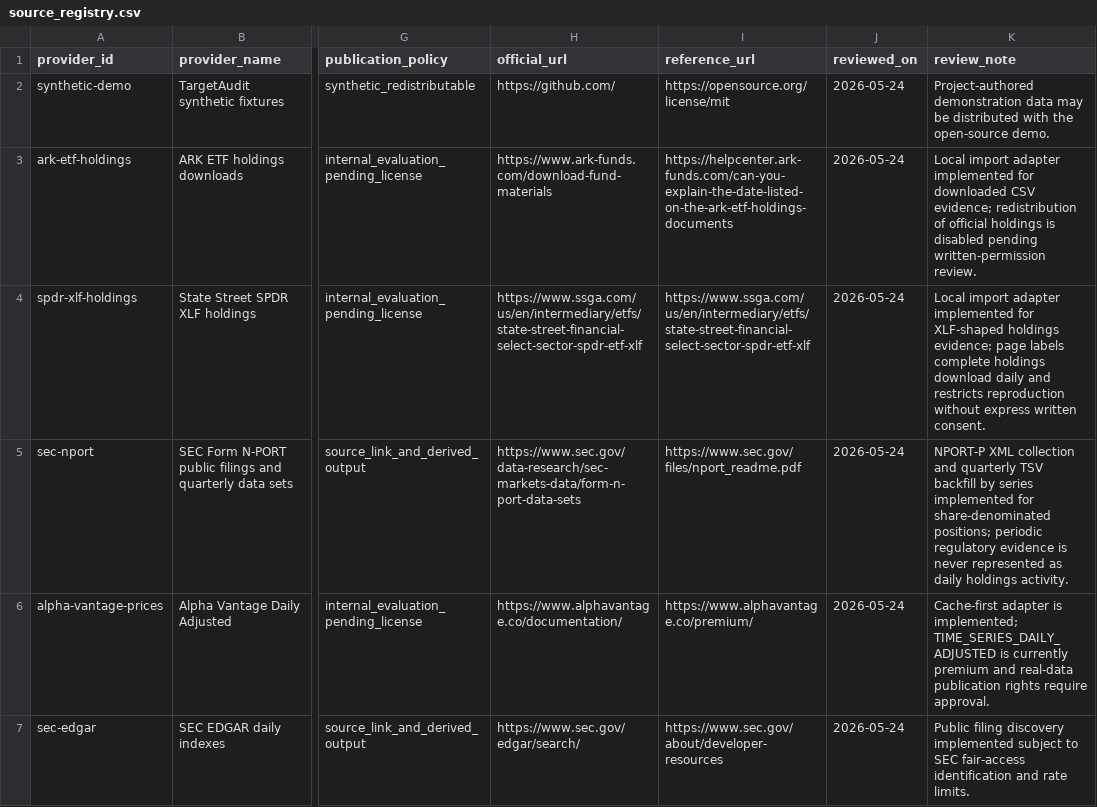
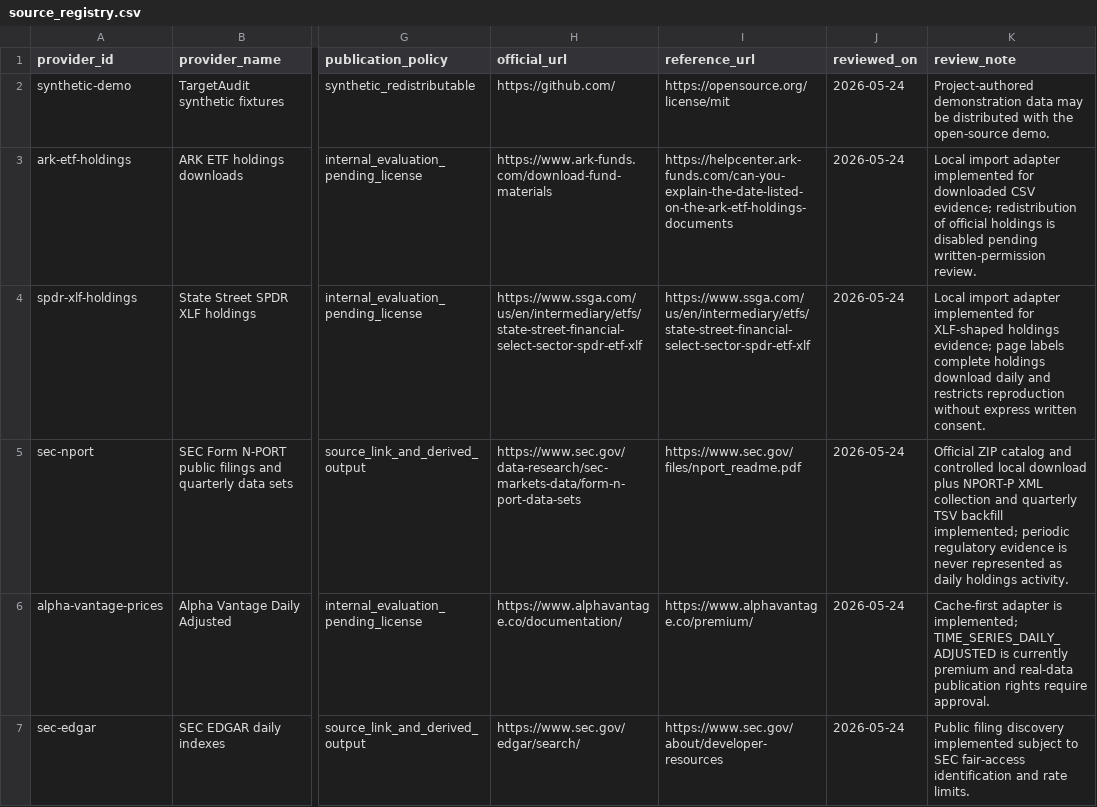
Before and after one commit to maverickgtm/marketwitness, a CSV file: data/samples/source_registry.csv, drawn as a sheet; only a part is shown, gaps mark what is left out; the diff names each change by its address in the sheet, - before the commit and + after, or states it on an @@ line.

Commit message:
Add SEC N-PORT dataset catalog downloader

```diff
--- a/data/samples/source_registry.csv
+++ b/data/samples/source_registry.csv
-K5 (review_note): NPORT-P XML collection and quarterly TSV backfill by series implemented for share-denominated positions; periodic regulatory…
+K5 (review_note): Official ZIP catalog and controlled local download plus NPORT-P XML collection and quarterly TSV backfill implemented; periodic regulatory…
```
Also changed, not shown: 11 other files.
